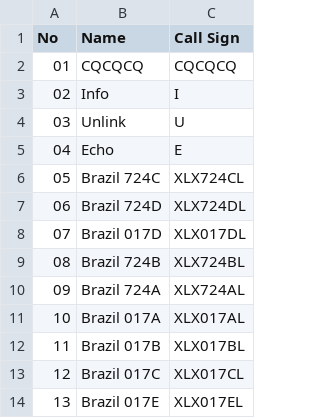
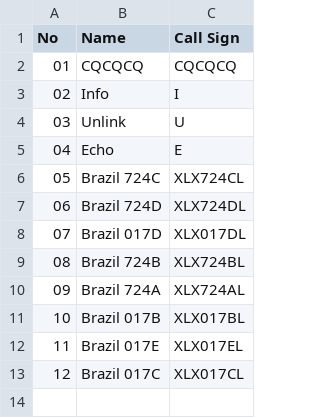
Before and after one commit to Gruppio/DStar-Reflectors, a CSV file: UR_CALLS/BR.csv, drawn as a sheet; removed rows and columns are numbered as before the commit, all else as after; the diff names each change by its address in the sheet, - before the commit and + after, or states it on an @@ line.

```diff
--- a/UR_CALLS/BR.csv
+++ b/UR_CALLS/BR.csv
-row 11: 10 | Brazil 017A | XLX017AL
@@ column A (No) renumbered in row 11 @@
@@ row 14 moved to row 12: 11 @@
```
Also changed, not shown: UR_CALLS/CN.csv, UR_CALLS/ES.csv, 29 other files.
